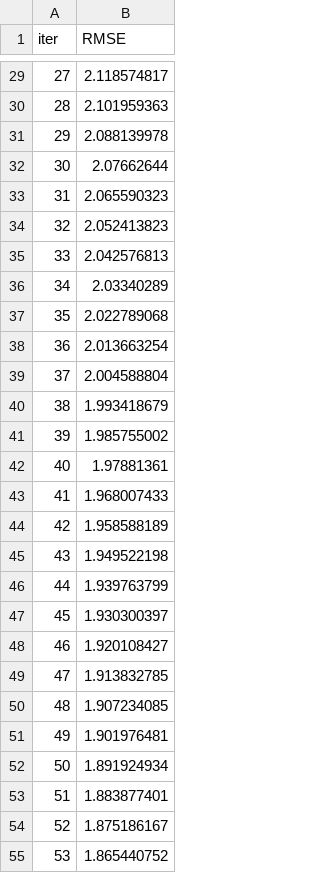
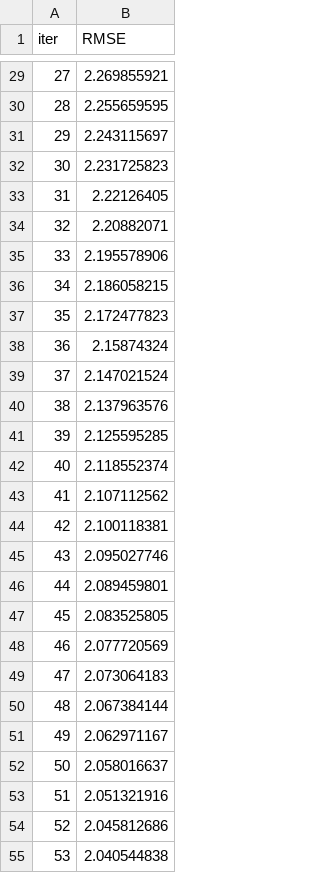
Before and after one commit to Prasannabhosale/ISRO-Hack, a TSV file: catboost_info/learn_error.tsv, drawn as a sheet; only a part is shown, gaps mark what is left out; the diff covers the shown part only.

```diff
--- a/catboost_info/learn_error.tsv
+++ b/catboost_info/learn_error.tsv
@@ -29,27 +29,27 @@ iter	RMSE
-27	2.118574817
-28	2.101959363
-29	2.088139978
-30	2.07662644
-31	2.065590323
-32	2.052413823
-33	2.042576813
-34	2.03340289
-35	2.022789068
-36	2.013663254
-37	2.004588804
-38	1.993418679
-39	1.985755002
-40	1.97881361
-41	1.968007433
-42	1.958588189
-43	1.949522198
-44	1.939763799
-45	1.930300397
-46	1.920108427
-47	1.913832785
-48	1.907234085
-49	1.901976481
-50	1.891924934
-51	1.883877401
-52	1.875186167
-53	1.865440752
+27	2.269855921
+28	2.255659595
+29	2.243115697
+30	2.231725823
+31	2.22126405
+32	2.20882071
+33	2.195578906
+34	2.186058215
+35	2.172477823
+36	2.15874324
+37	2.147021524
+38	2.137963576
+39	2.125595285
+40	2.118552374
+41	2.107112562
+42	2.100118381
+43	2.095027746
+44	2.089459801
+45	2.083525805
+46	2.077720569
+47	2.073064183
+48	2.067384144
+49	2.062971167
+50	2.058016637
+51	2.051321916
+52	2.045812686
+53	2.040544838
```
Also changed, not shown: 173 edited cells elsewhere in this file, catboost_info/time_left.tsv, 7 other files.
